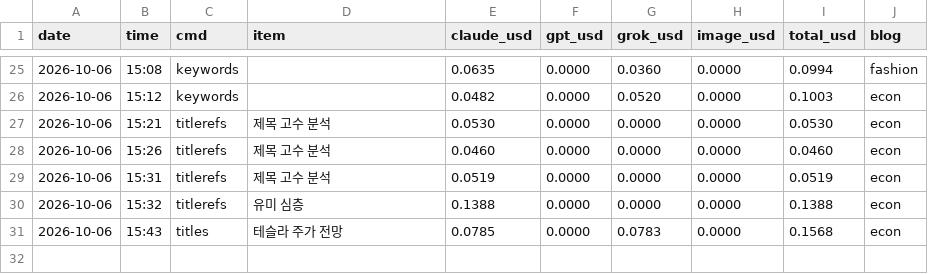
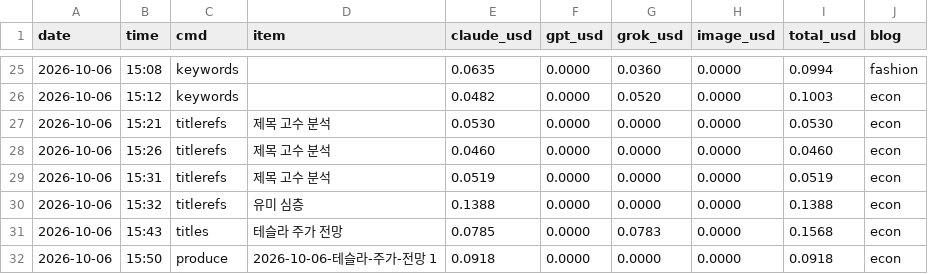
Before and after one commit to mahatera9218-create/shorts-engine, a CSV file: econ/costs.csv, drawn as a sheet; only a part is shown, gaps mark what is left out; the diff names each change by its address in the sheet, - before the commit and + after, or states it on an @@ line.

```diff
--- a/econ/costs.csv
+++ b/econ/costs.csv
+row 32: 2026-10-06 | 15:50 | produce | 2026-10-06-테슬라-주가-전망 1 | 0.0918 | 0.0000 | 0.0000 | 0.0000 | 0.0918 | econ
```
Also changed, not shown: 12 other files.
